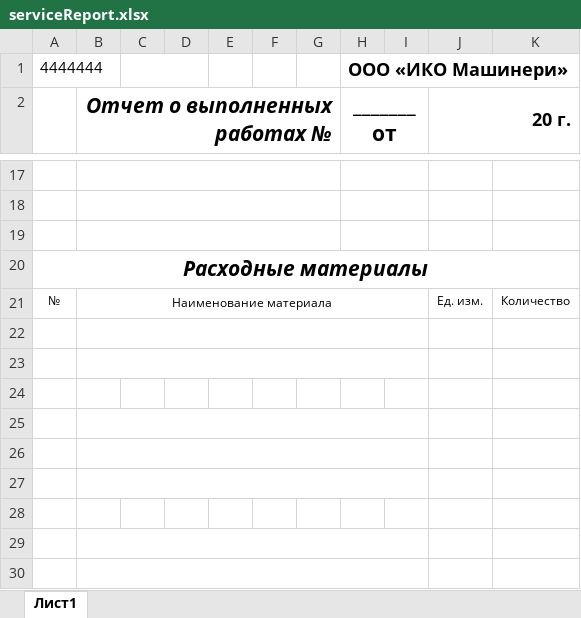
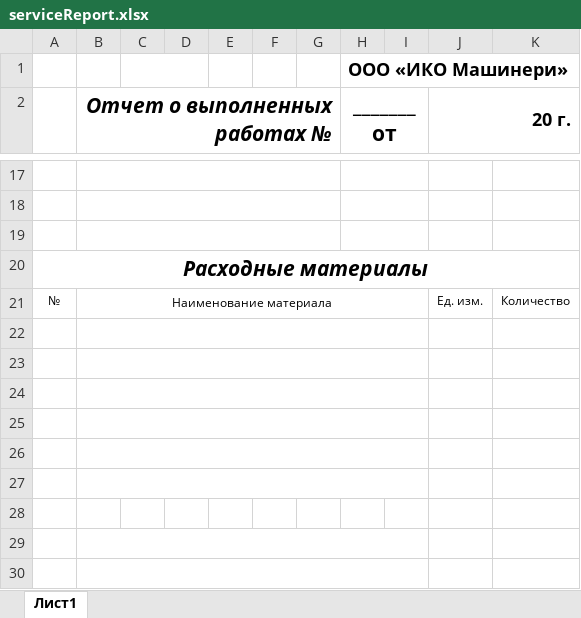
Before and after one commit to paruyrsahakyan/Machine-Service, an Excel workbook: src/main/resources/templates/serviceReport.xlsx, sheet Лист1, drawn as a sheet; only a part is shown, gaps mark what is left out; values as stored, in another font and other column widths than the file's, no borders; the diff names each change by its address in the sheet, - before the commit and + after, or states it on an @@ line.

```diff
--- a/src/main/resources/templates/serviceReport.xlsx (sheet Лист1)
+++ b/src/main/resources/templates/serviceReport.xlsx (sheet Лист1)
-A1: 4444444
+A1: (empty)
+B24:I24 merged
```
Also changed, not shown: 2 other files.
